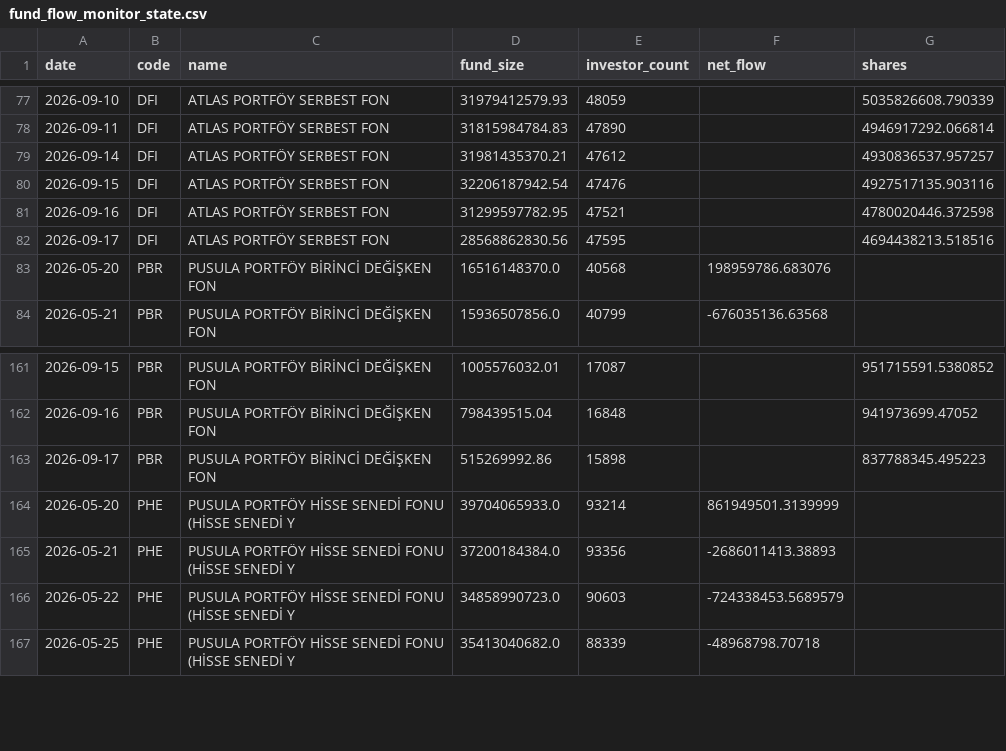
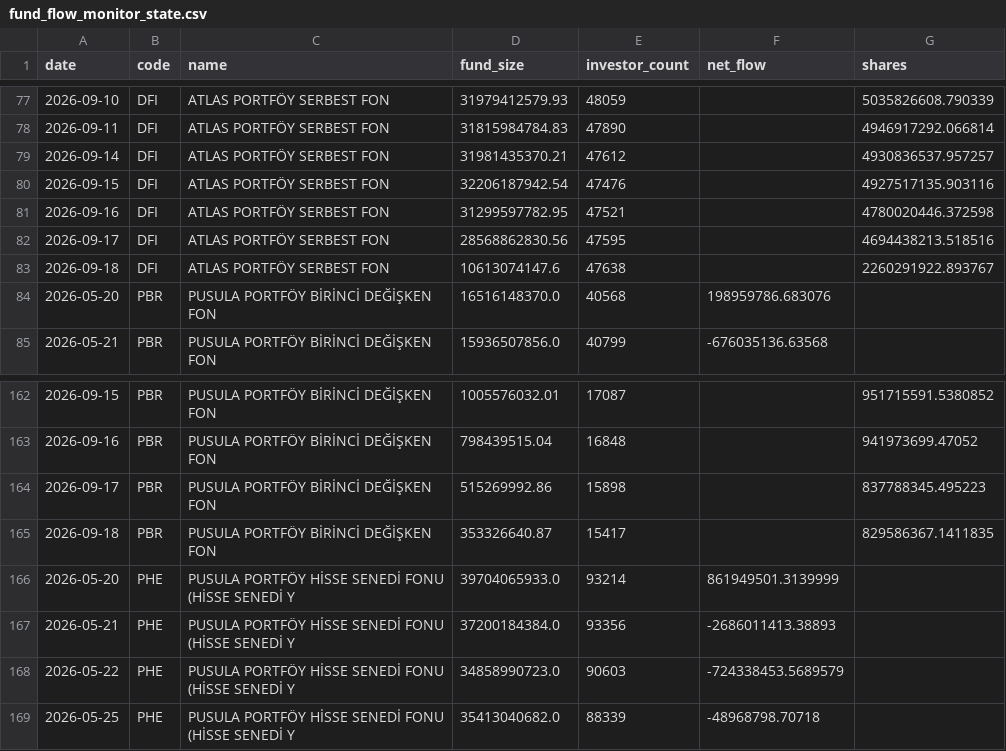
Before and after one commit to aalpkk/nox-project, a CSV file: output/fund_flow_monitor_state.csv, drawn as a sheet; only a part is shown, gaps mark what is left out.

```diff
--- a/output/fund_flow_monitor_state.csv
+++ b/output/fund_flow_monitor_state.csv
@@ -82,2 +82,3 @@ date,code,name,fund_size,investor_count,net_flow,shares
 2026-09-17,DFI,ATLAS PORTFÖY SERBEST FON,28568862830.56,47595,,4694438213.518516
+2026-09-18,DFI,ATLAS PORTFÖY SERBEST FON,10613074147.6,47638,,2260291922.893767
 2026-05-20,PBR,PUSULA PORTFÖY BİRİNCİ DEĞİŞKEN FON,16516148370.0,40568,198959786.683076,
@@ -163,2 +164,3 @@ date,code,name,fund_size,investor_count,net_flow,shares
 2026-09-17,PBR,PUSULA PORTFÖY BİRİNCİ DEĞİŞKEN FON,515269992.86,15898,,837788345.495223
+2026-09-18,PBR,PUSULA PORTFÖY BİRİNCİ DEĞİŞKEN FON,353326640.87,15417,,829586367.1411835
 2026-05-20,PHE,PUSULA PORTFÖY HİSSE SENEDİ FONU (HİSSE SENEDİ Y,39704065933.0,93214,861949501.3139999,
```
